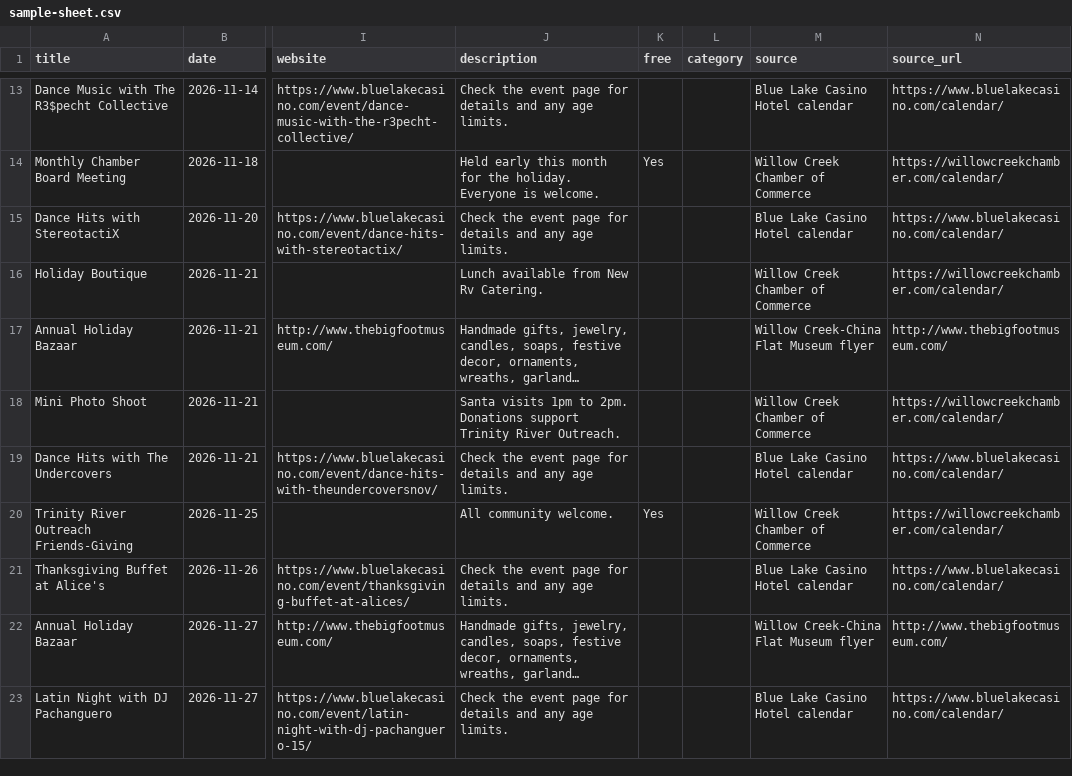
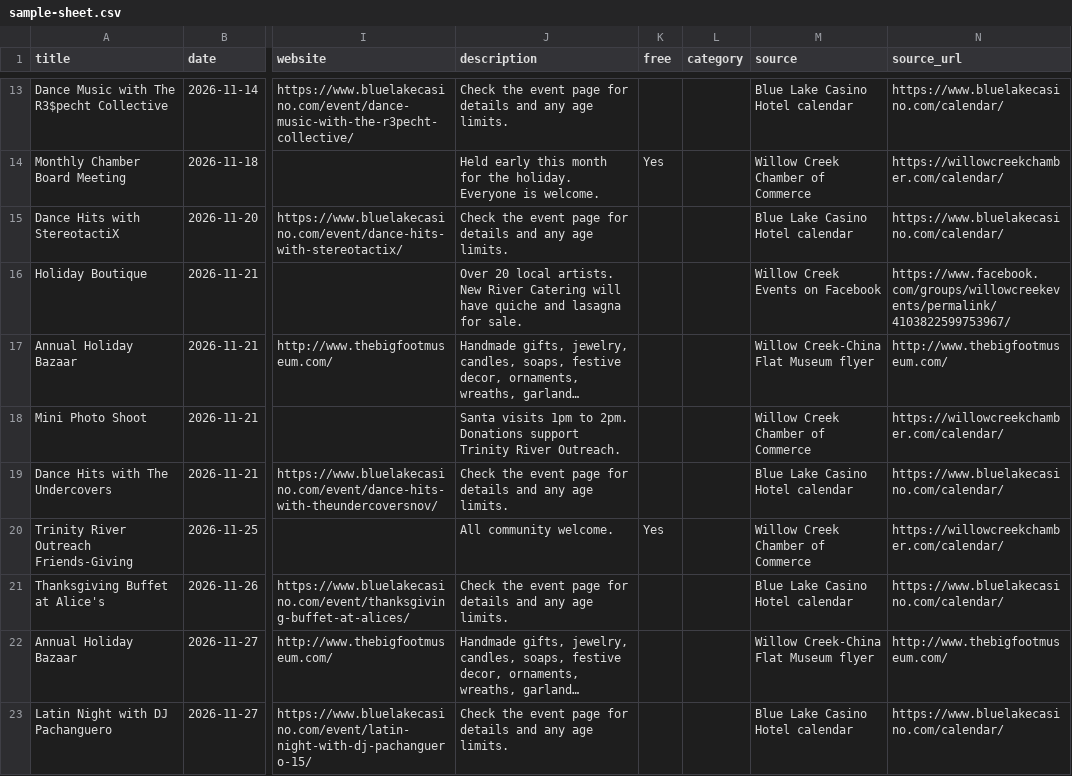
Before and after one commit to sydneyballam/webdesign, a CSV file: calendar/sample-sheet.csv, drawn as a sheet; only a part is shown, gaps mark what is left out; long unchanged cells end in …; the diff names each change by its address in the sheet, - before the commit and + after, or states it on an @@ line.

```diff
--- a/calendar/sample-sheet.csv
+++ b/calendar/sample-sheet.csv
-J16 (description): Lunch available from New Rv Catering.
+J16 (description): Over 20 local artists. New River Catering will have quiche and lasagna for sale.
-M16 (source): Willow Creek Chamber of Commerce
+M16 (source): Willow Creek Events on Facebook
-N16 (source_url): https://willowcreekchamber.com/calendar/
+N16 (source_url): https://www.facebook.com/groups/willowcreekevents/permalink/4103822599753967/
```
Also changed, not shown: 4 other files.
